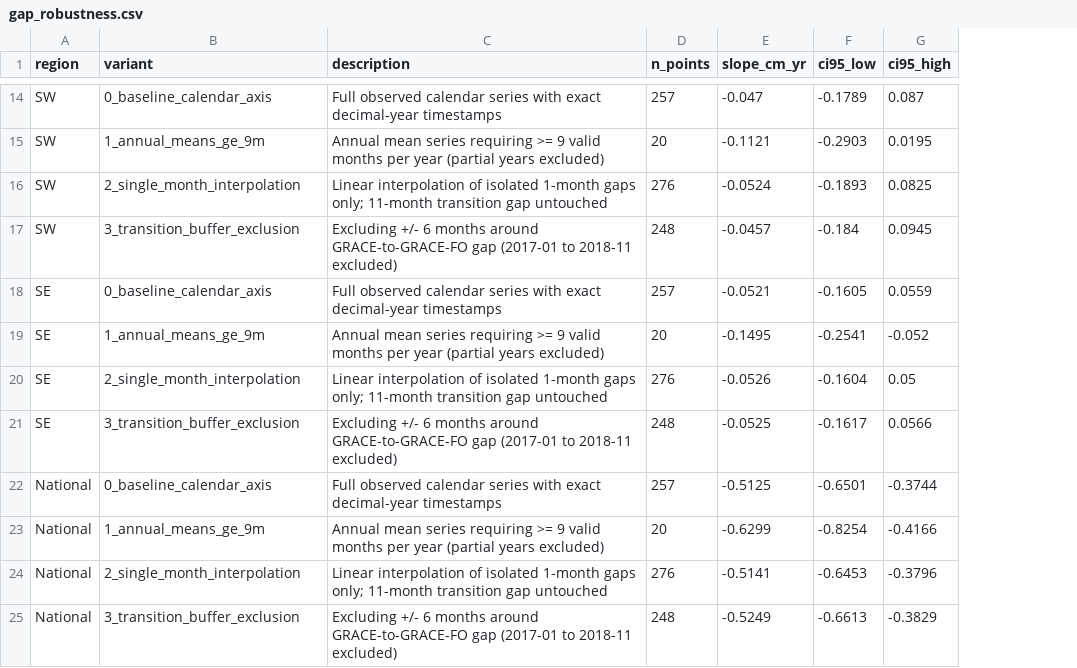
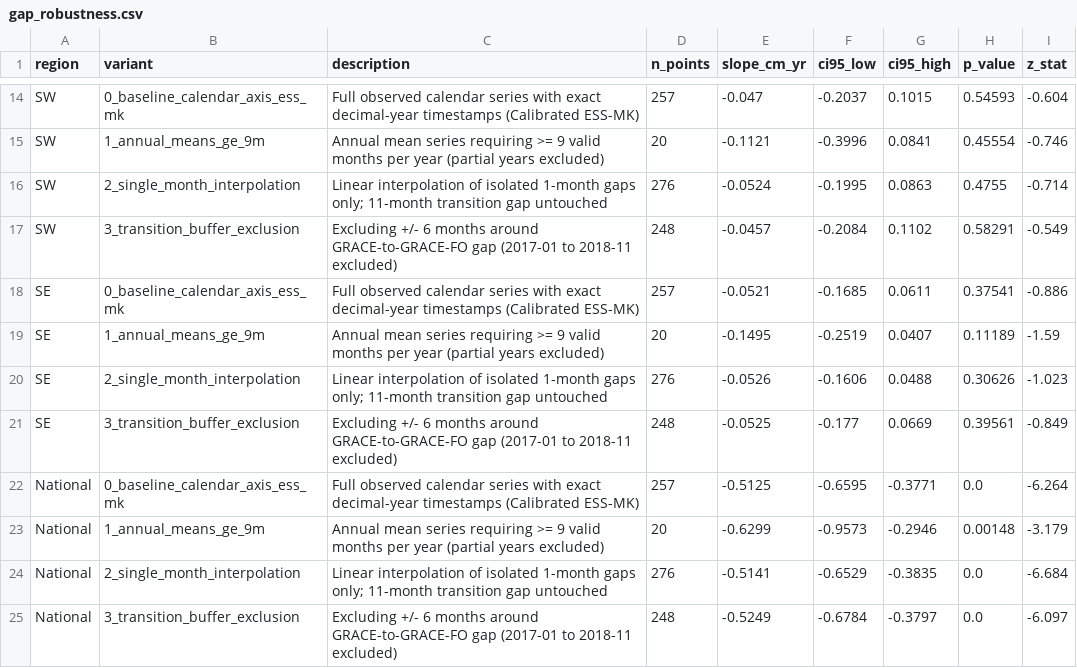
Before and after one commit to Tenstral/nasa-2026-earth-detective, a CSV file: outputs/v3/full_record/gap_robustness.csv, drawn as a sheet; only a part is shown, gaps mark what is left out; the diff covers the shown part only; the diff names each change by its address in the sheet, - before the commit and + after, or states it on an @@ line.

Commit message:
fix(task1): calibrate significance engine with ESS-MK and report before/after verdicts

```diff
--- a/outputs/v3/full_record/gap_robustness.csv
+++ b/outputs/v3/full_record/gap_robustness.csv
+column H (p_value), rows 14-25: 0.54593 | 0.45554 | 0.4755 | 0.58291 | 0.37541 | 0.11189 | 0.30626 | 0.39561 | 0.0 | 0.00148 | 0.0 | 0.0
+column I (z_stat), rows 14-25: -0.604 | -0.746 | -0.714 | -0.549 | -0.886 | -1.59 | -1.023 | -0.849 | -6.264 | -3.179 | -6.684 | -6.097
-B14 (variant): 0_baseline_calendar_axis
+B14 (variant): 0_baseline_calendar_axis_ess_mk
-C14 (description): …decimal-year timestamps
+C14 (description): …decimal-year timestamps (Calibrated ESS-MK)
-F14 (ci95_low): -0.1789
+F14 (ci95_low): -0.2037
-G14 (ci95_high): 0.087
+G14 (ci95_high): 0.1015
-F15 (ci95_low): -0.2903
+F15 (ci95_low): -0.3996
-G15 (ci95_high): 0.0195
+G15 (ci95_high): 0.0841
-F16 (ci95_low): -0.1893
+F16 (ci95_low): -0.1995
-G16 (ci95_high): 0.0825
+G16 (ci95_high): 0.0863
-F17 (ci95_low): -0.184
+F17 (ci95_low): -0.2084
-G17 (ci95_high): 0.0945
+G17 (ci95_high): 0.1102
-B18 (variant): 0_baseline_calendar_axis
+B18 (variant): 0_baseline_calendar_axis_ess_mk
-C18 (description): …decimal-year timestamps
+C18 (description): …decimal-year timestamps (Calibrated ESS-MK)
-F18 (ci95_low): -0.1605
+F18 (ci95_low): -0.1685
-G18 (ci95_high): 0.0559
+G18 (ci95_high): 0.0611
-F19 (ci95_low): -0.2541
+F19 (ci95_low): -0.2519
-G19 (ci95_high): -0.052
+G19 (ci95_high): 0.0407
-F20 (ci95_low): -0.1604
+F20 (ci95_low): -0.1606
-G20 (ci95_high): 0.05
+G20 (ci95_high): 0.0488
-F21 (ci95_low): -0.1617
+F21 (ci95_low): -0.177
-G21 (ci95_high): 0.0566
+G21 (ci95_high): 0.0669
-B22 (variant): 0_baseline_calendar_axis
+B22 (variant): 0_baseline_calendar_axis_ess_mk
-C22 (description): …decimal-year timestamps
+C22 (description): …decimal-year timestamps (Calibrated ESS-MK)
-F22 (ci95_low): -0.6501
+F22 (ci95_low): -0.6595
-G22 (ci95_high): -0.3744
+G22 (ci95_high): -0.3771
-F23 (ci95_low): -0.8254
+F23 (ci95_low): -0.9573
-G23 (ci95_high): -0.4166
+G23 (ci95_high): -0.2946
-F24 (ci95_low): -0.6453
+F24 (ci95_low): -0.6529
-G24 (ci95_high): -0.3796
+G24 (ci95_high): -0.3835
-F25 (ci95_low): -0.6613
+F25 (ci95_low): -0.6784
-G25 (ci95_high): -0.3829
+G25 (ci95_high): -0.3797
```
Also changed, not shown: 30 edited cells elsewhere in this file, outputs/v3/full_record/old_vs_new_diff.csv, 11 other files.
